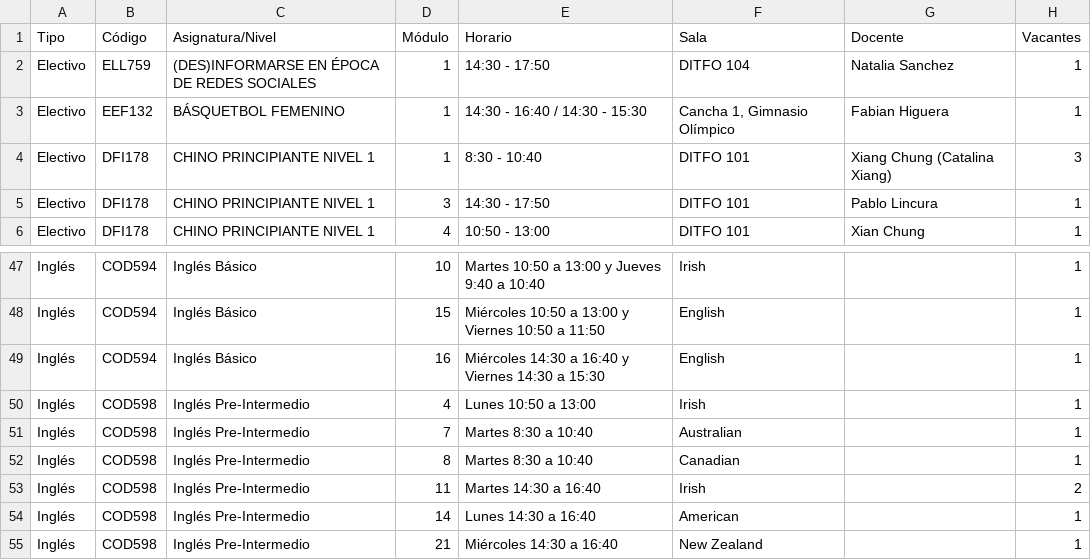
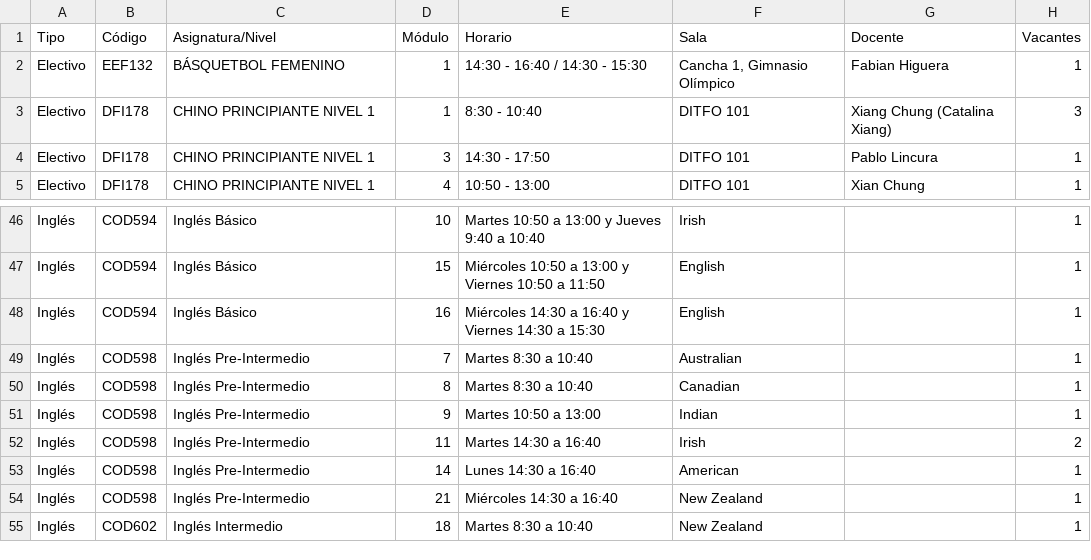
Before and after one commit to felipeopazo-ufro/cupos-ufro, a CSV file: cupos-disponibles-2026-2.csv, drawn as a sheet; only a part is shown, gaps mark what is left out; the shorter side is filled out with more unchanged rows.

```diff
--- a/cupos-disponibles-2026-2.csv
+++ b/cupos-disponibles-2026-2.csv
@@ -1,3 +1,2 @@
 "Tipo";"Código";"Asignatura/Nivel";"Módulo";"Horario";"Sala";"Docente";"Vacantes"
-"Electivo";"ELL759";"(DES)INFORMARSE EN ÉPOCA DE REDES SOCIALES";"1";"14:30 - 17:50";"DITFO 104";"Natalia Sanchez";"1"
 "Electivo";"EEF132";"BÁSQUETBOL FEMENINO";"1";"14:30 - 16:40 / 14:30 - 15:30";"Cancha 1, Gimnasio Olímpico";"Fabian Higuera";"1"
@@ -49,5 +48,5 @@
 "Inglés";"COD594";"Inglés Básico";"16";"Miércoles 14:30 a 16:40 y Viernes 14:30 a 15:30";"English";"";"1"
-"Inglés";"COD598";"Inglés Pre-Intermedio";"4";"Lunes 10:50 a 13:00";"Irish";"";"1"
 "Inglés";"COD598";"Inglés Pre-Intermedio";"7";"Martes 8:30 a 10:40";"Australian";"";"1"
 "Inglés";"COD598";"Inglés Pre-Intermedio";"8";"Martes 8:30 a 10:40";"Canadian";"";"1"
+"Inglés";"COD598";"Inglés Pre-Intermedio";"9";"Martes 10:50 a 13:00";"Indian";"";"1"
 "Inglés";"COD598";"Inglés Pre-Intermedio";"11";"Martes 14:30 a 16:40";"Irish";"";"2"
```
Also changed, not shown: 1 other file.
